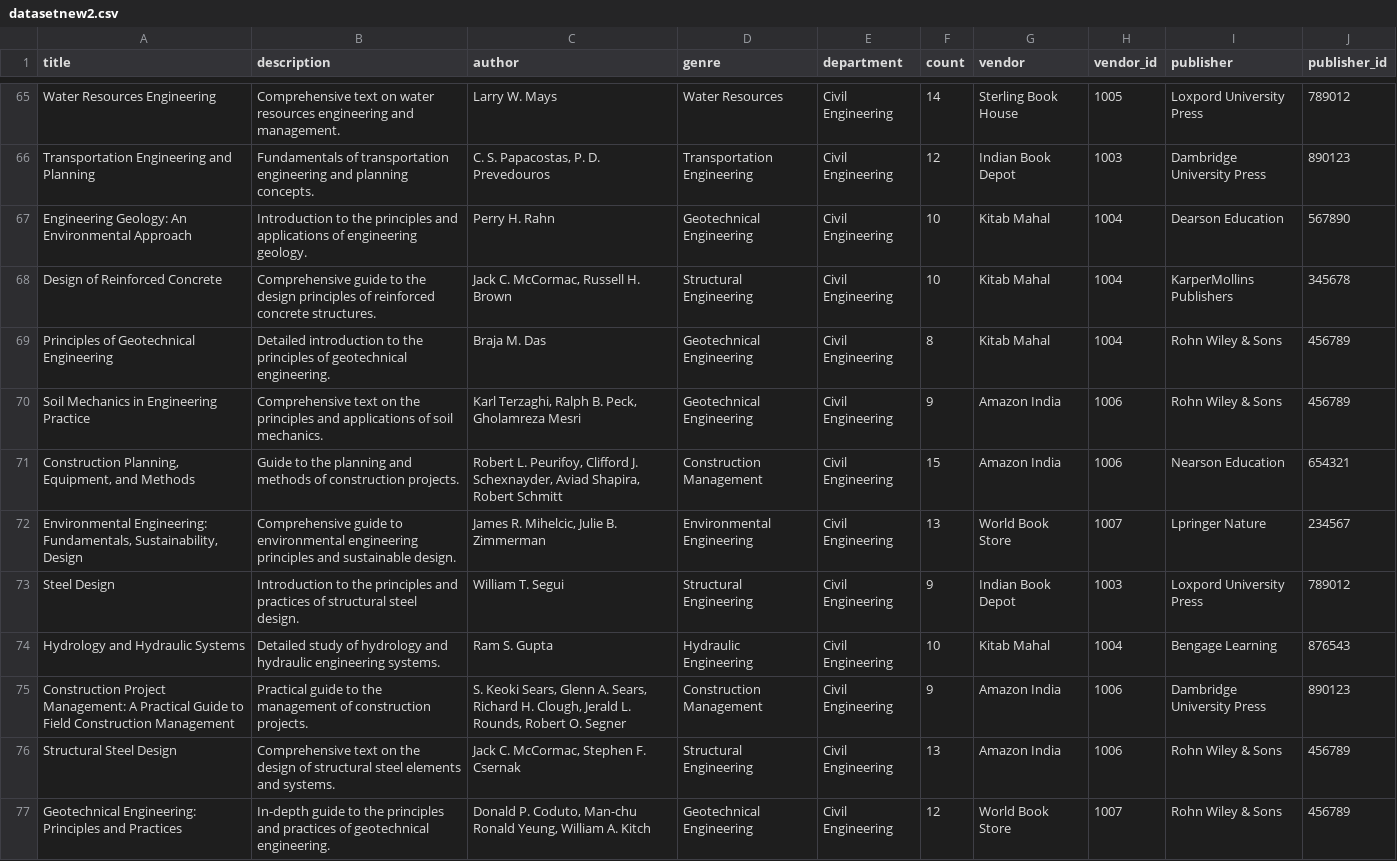
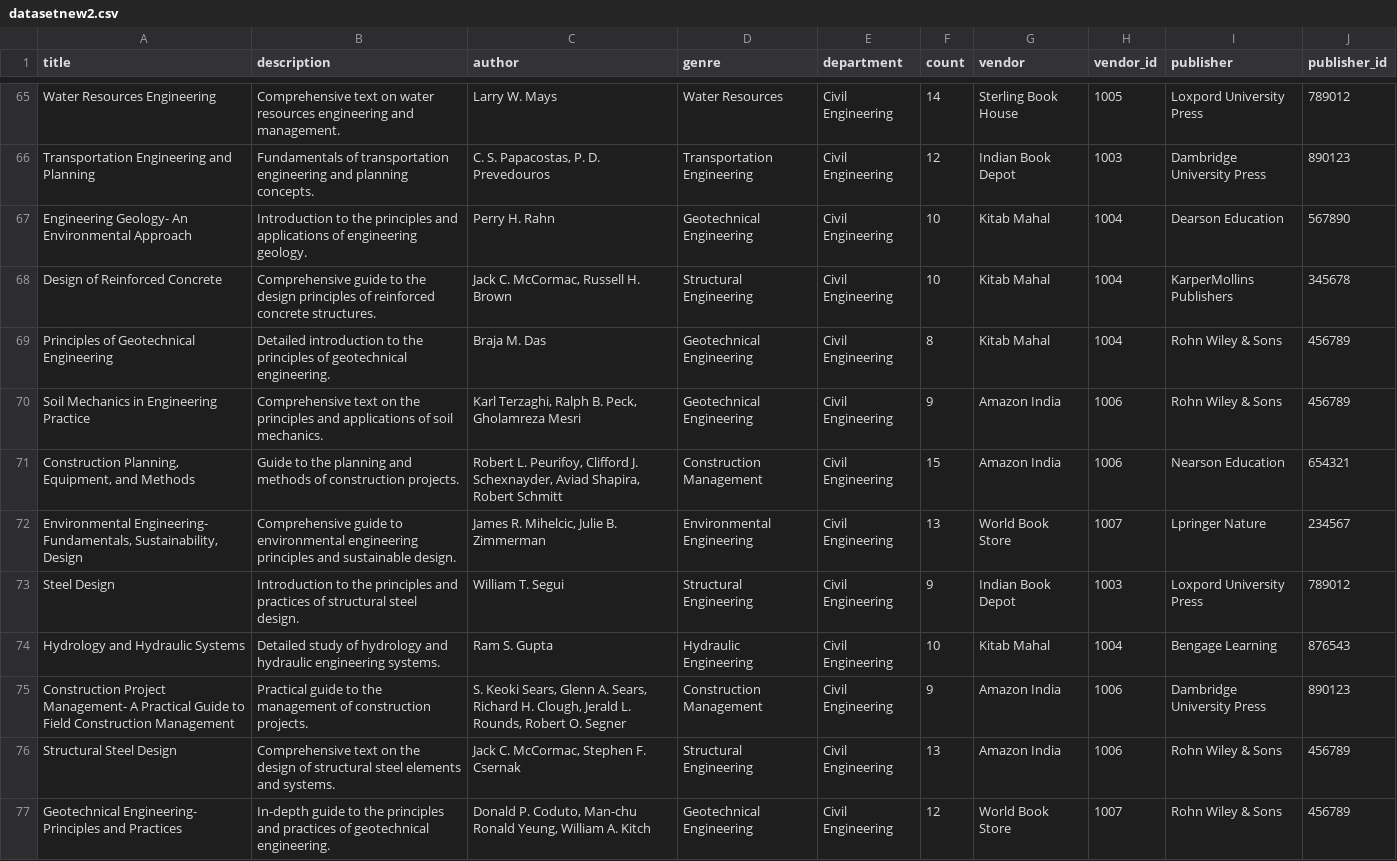
Before and after one commit to Srihari968/DevShelf_TeamMeow, a CSV file: datasetnew2.csv, drawn as a sheet; only a part is shown, gaps mark what is left out; the diff covers the shown part only.

Commit message:
replaced :

```diff
--- a/datasetnew2.csv
+++ b/datasetnew2.csv
@@ -66,3 +66,3 @@ Water Resources Engineering,Comprehensive text on water resources engineering an
 Transportation Engineering and Planning,Fundamentals of transportation engineering and planning concepts.,"C. S. Papacostas, P. D. Prevedouros",Transportation Engineering,Civil Engineering,12,Indian Book Depot,1003,Dambridge University Press,890123
-Engineering Geology: An Environmental Approach,Introduction to the principles and applications of engineering geology.,Perry H. Rahn,Geotechnical Engineering,Civil Engineering,10,Kitab Mahal,1004,Dearson Education,567890
+Engineering Geology- An Environmental Approach,Introduction to the principles and applications of engineering geology.,Perry H. Rahn,Geotechnical Engineering,Civil Engineering,10,Kitab Mahal,1004,Dearson Education,567890
 Design of Reinforced Concrete,Comprehensive guide to the design principles of reinforced concrete structures.,"Jack C. McCormac, Russell H. Brown",Structural Engineering,Civil Engineering,10,Kitab Mahal,1004,KarperMollins Publishers,345678
@@ -71,7 +71,7 @@ Soil Mechanics in Engineering Practice,Comprehensive text on the principles and
 "Construction Planning, Equipment, and Methods",Guide to the planning and methods of construction projects.,"Robert L. Peurifoy, Clifford J. Schexnayder, Aviad Shapira, Robert Schmitt",Construction Management,Civil Engineering,15,Amazon India,1006,Nearson Education,654321
-"Environmental Engineering: Fundamentals, Sustainability, Design",Comprehensive guide to environmental engineering principles and sustainable design.,"James R. Mihelcic, Julie B. Zimmerman",Environmental Engineering,Civil Engineering,13,World Book Store,1007,Lpringer Nature,234567
+"Environmental Engineering- Fundamentals, Sustainability, Design",Comprehensive guide to environmental engineering principles and sustainable design.,"James R. Mihelcic, Julie B. Zimmerman",Environmental Engineering,Civil Engineering,13,World Book Store,1007,Lpringer Nature,234567
 Steel Design,Introduction to the principles and practices of structural steel design.,William T. Segui,Structural Engineering,Civil Engineering,9,Indian Book Depot,1003,Loxpord University Press,789012
 Hydrology and Hydraulic Systems,Detailed study of hydrology and hydraulic engineering systems.,Ram S. Gupta,Hydraulic Engineering,Civil Engineering,10,Kitab Mahal,1004,Bengage Learning,876543
-Construction Project Management: A Practical Guide to Field Construction Management,Practical guide to the management of construction projects.,"S. Keoki Sears, Glenn A. Sears, Richard H. Clough, Jerald L. Rounds, Robert O. Segner",Construction Management,Civil Engineering,9,Amazon India,1006,Dambridge University Press,890123
+Construction Project Management- A Practical Guide to Field Construction Management,Practical guide to the management of construction projects.,"S. Keoki Sears, Glenn A. Sears, Richard H. Clough, Jerald L. Rounds, Robert O. Segner",Construction Management,Civil Engineering,9,Amazon India,1006,Dambridge University Press,890123
 Structural Steel Design,Comprehensive text on the design of structural steel elements and systems.,"Jack C. McCormac, Stephen F. Csernak",Structural Engineering,Civil Engineering,13,Amazon India,1006,Rohn Wiley & Sons,456789
-Geotechnical Engineering: Principles and Practices,In-depth guide to the principles and practices of geotechnical engineering.,"Donald P. Coduto, Man-chu Ronald Yeung, William A. Kitch",Geotechnical Engineering,Civil Engineering,12,World Book Store,1007,Rohn Wiley & Sons,456789
+Geotechnical Engineering- Principles and Practices,In-depth guide to the principles and practices of geotechnical engineering.,"Donald P. Coduto, Man-chu Ronald Yeung, William A. Kitch",Geotechnical Engineering,Civil Engineering,12,World Book Store,1007,Rohn Wiley & Sons,456789
```
Also changed, not shown: 27 edited cells elsewhere in this file.
